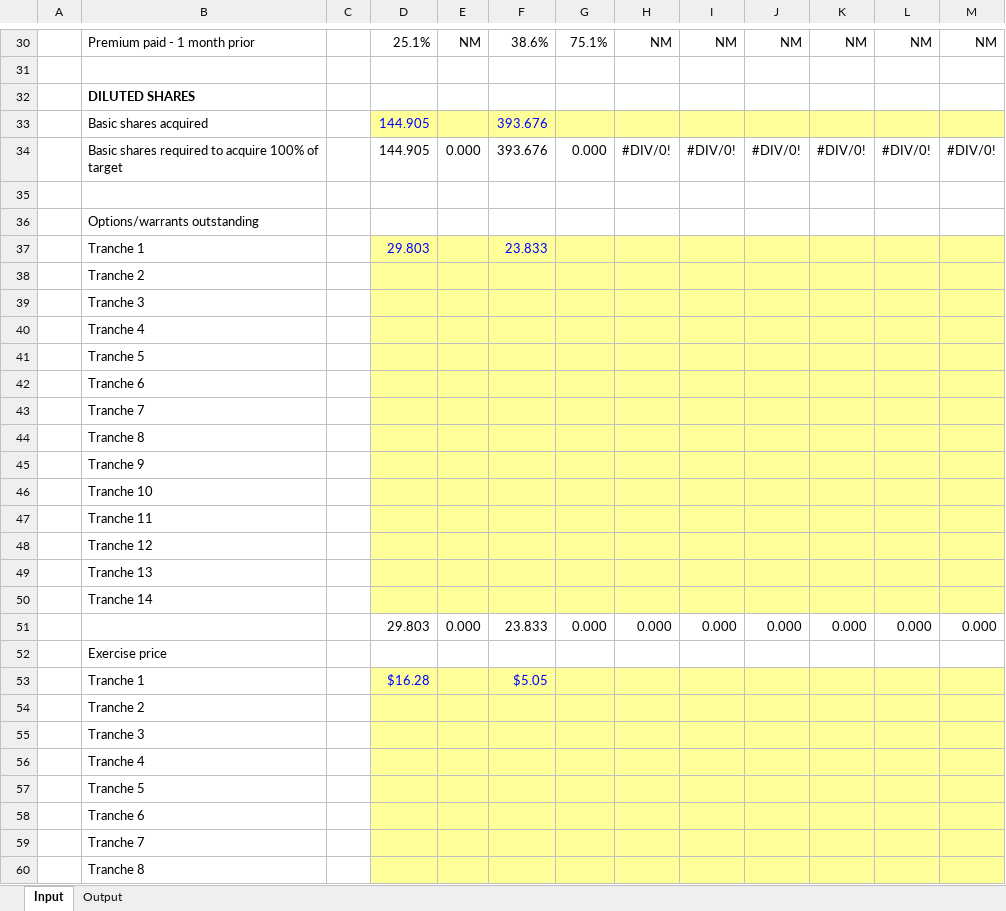
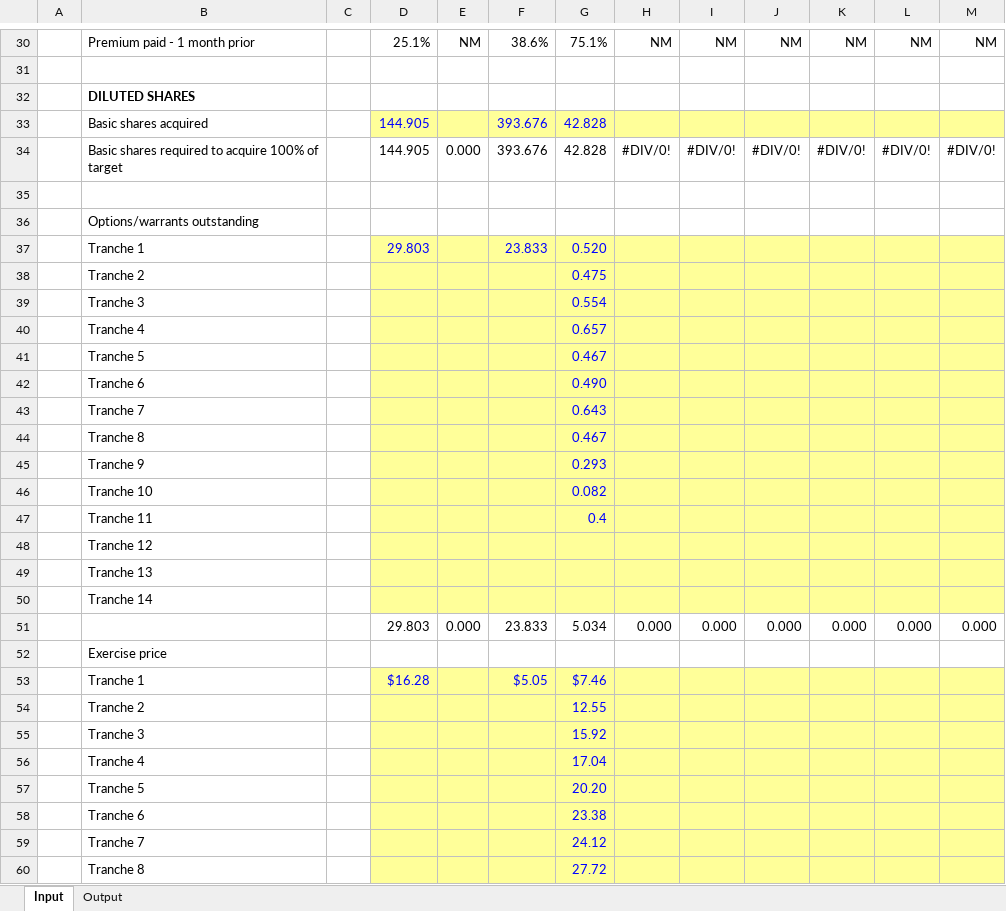
Before and after one commit to willjrobertsjr/Apple-Financial-Statement-Models, an Excel workbook: Extreme Networks Transaction Comps.xlsx, sheet Input, drawn as a sheet; only a part is shown, gaps mark what is left out; values as stored, in another font and other column widths than the file's, no borders; conditional formats not drawn; the diff covers the shown part only; the diff names each change by its address in the sheet, - before the commit and + after, or states it on an @@ line.

Commit message:
Comps Finished

```diff
--- a/Extreme Networks Transaction Comps.xlsx (sheet Input)
+++ b/Extreme Networks Transaction Comps.xlsx (sheet Input)
-G33: (empty)
+G33: 42.828
-G34: 0.000
+G34: 42.828
-G37: (empty)
+G37: 0.520
-G38: (empty)
+G38: 0.475
-G39: (empty)
+G39: 0.554
-G40: (empty)
+G40: 0.657
-G41: (empty)
+G41: 0.467
-G42: (empty)
+G42: 0.490
-G43: (empty)
+G43: 0.643
-G44: (empty)
+G44: 0.467
-G45: (empty)
+G45: 0.293
-G46: (empty)
+G46: 0.082
-G47: (empty)
+G47: 0.4
-G51: 0.000
+G51: 5.034
-G53: (empty)
+G53: $7.46
-G54: (empty)
+G54: 12.55
-G55: (empty)
+G55: 15.92
-G56: (empty)
+G56: 17.04
-G57: (empty)
+G57: 20.20
-G58: (empty)
+G58: 23.38
-G59: (empty)
+G59: 24.12
-G60: (empty)
+G60: 27.72
```
Also changed, not shown: 138 edited cells elsewhere in this sheet.
